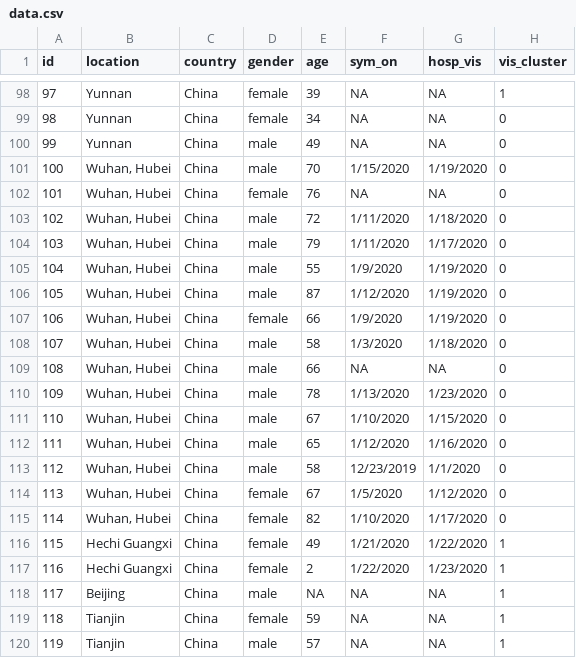
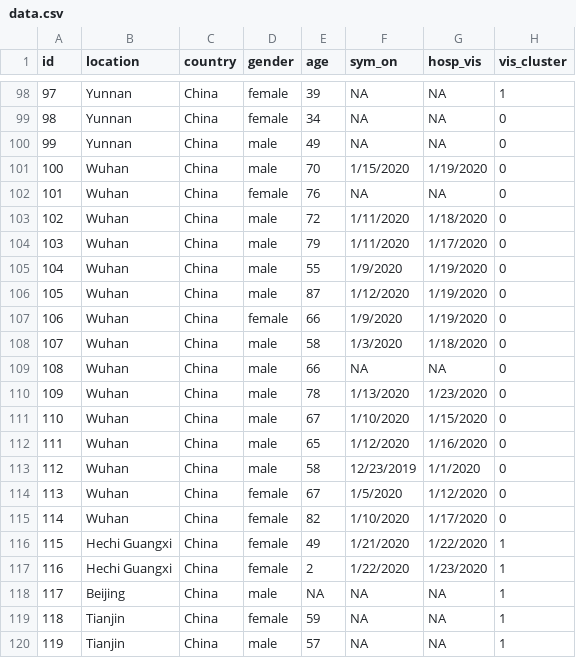
Before and after one commit to lillyafriena/fyplilly, a CSV file: data.csv, drawn as a sheet; only a part is shown, gaps mark what is left out; the diff covers the shown part only; the diff names each change by its address in the sheet, - before the commit and + after, or states it on an @@ line.

```diff
--- a/data.csv
+++ b/data.csv
-B101:B115 (location): Wuhan, Hubei
+B101:B115 (location): Wuhan
```
Also changed, not shown: 18 edited cells elsewhere in this file.
